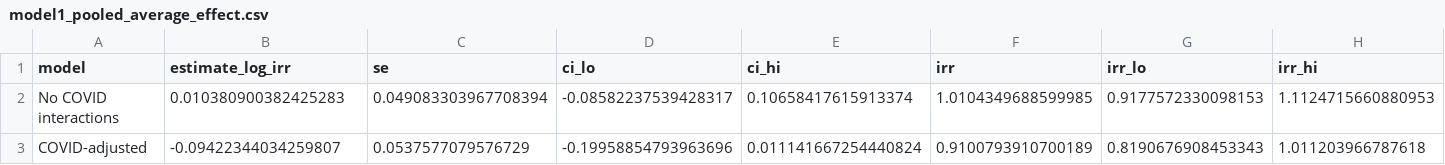
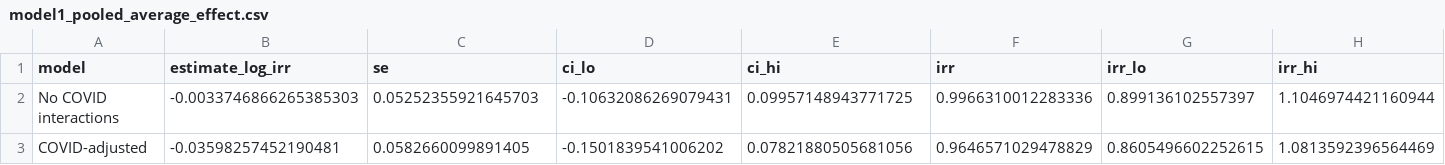
Before and after one commit to ahmadmkhatib/stat19-os-road-linkage, a CSV file: output/pooled/All_clean/model1_pooled_average_effect.csv, drawn as a sheet; only a part is shown; the diff covers the shown part only; the diff names each change by its address in the sheet, - before the commit and + after, or states it on an @@ line.

```diff
--- a/output/pooled/All_clean/model1_pooled_average_effect.csv
+++ b/output/pooled/All_clean/model1_pooled_average_effect.csv
-B2 (estimate_log_irr): 0.010380900382425283
+B2 (estimate_log_irr): -0.0033746866265385303
-C2 (se): 0.049083303967708394
+C2 (se): 0.05252355921645703
-D2 (ci_lo): -0.08582237539428317
+D2 (ci_lo): -0.10632086269079431
-E2 (ci_hi): 0.10658417615913374
+E2 (ci_hi): 0.09957148943771725
-F2 (irr): 1.0104349688599985
+F2 (irr): 0.9966310012283336
-G2 (irr_lo): 0.9177572330098153
+G2 (irr_lo): 0.899136102557397
-H2 (irr_hi): 1.1124715660880953
+H2 (irr_hi): 1.1046974421160944
-B3 (estimate_log_irr): -0.09422344034259807
+B3 (estimate_log_irr): -0.03598257452190481
-C3 (se): 0.0537577079576729
+C3 (se): 0.0582660099891405
-D3 (ci_lo): -0.19958854793963696
+D3 (ci_lo): -0.1501839541006202
-E3 (ci_hi): 0.011141667254440824
+E3 (ci_hi): 0.07821880505681056
-F3 (irr): 0.9100793910700189
+F3 (irr): 0.9646571029478829
-G3 (irr_lo): 0.8190676908453343
+G3 (irr_lo): 0.8605496602252615
-H3 (irr_hi): 1.011203966787618
+H3 (irr_hi): 1.0813592396564469
```
Also changed, not shown: 6 edited cells elsewhere in this file, output/diagnostics/pooled/00_scheme_matching_summary.csv, output/diagnostics/pooled/12_scheme_balance_summary.csv, 11 other files.
